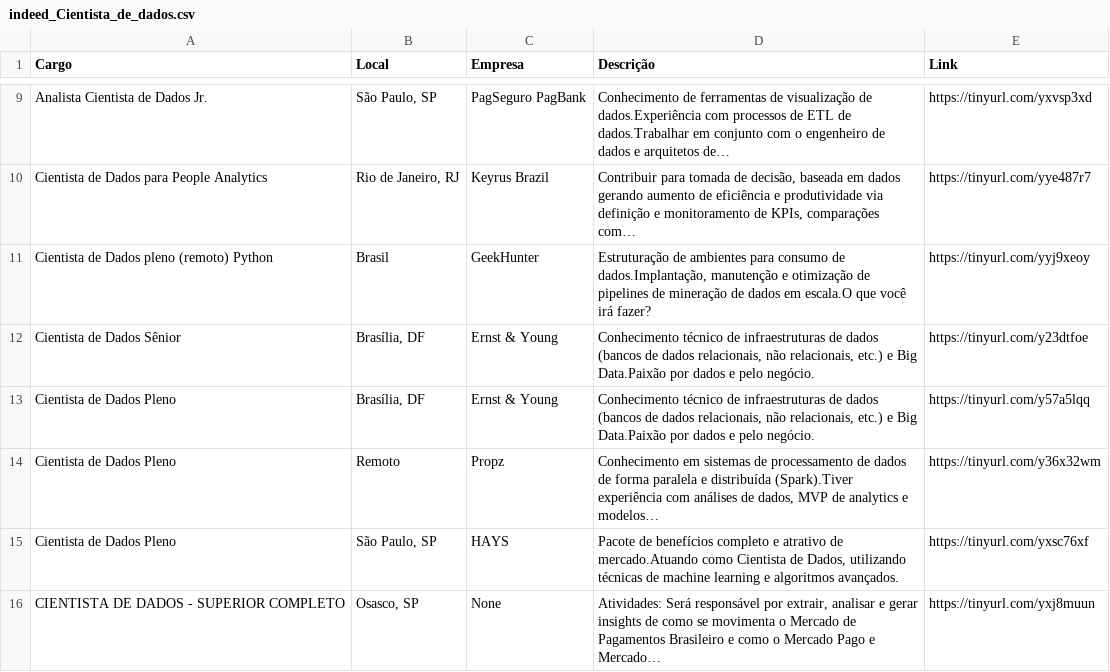
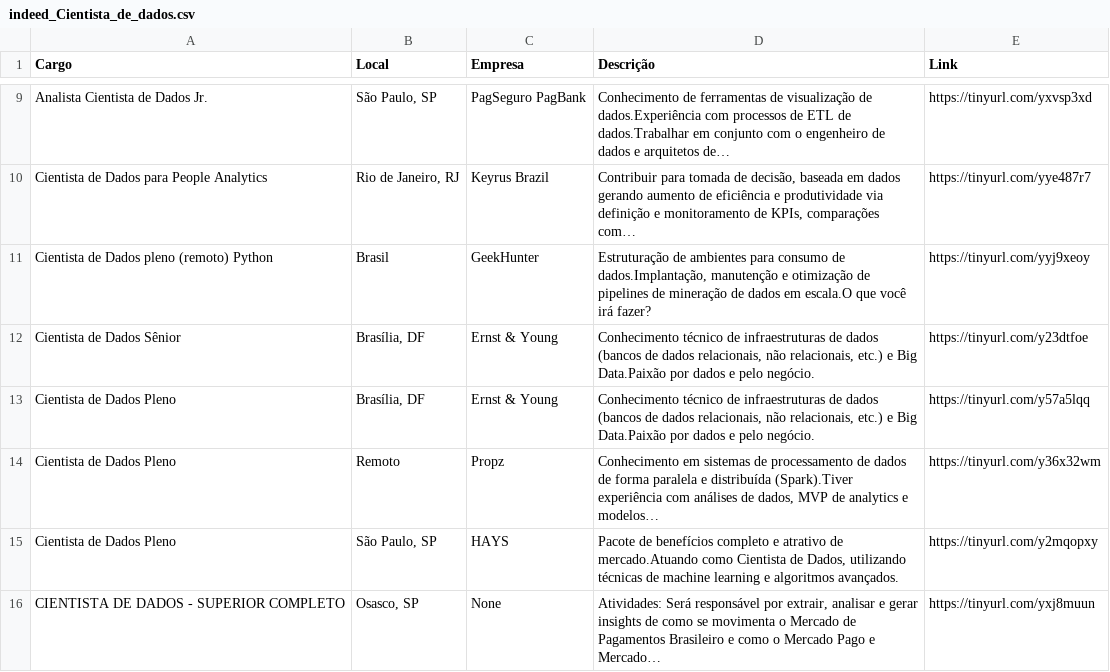
Before and after one commit to silviolima07/App-Indeed, a CSV file: CSV/indeed_Cientista_de_dados.csv, drawn as a sheet; only a part is shown, gaps mark what is left out.

```diff
--- a/CSV/indeed_Cientista_de_dados.csv
+++ b/CSV/indeed_Cientista_de_dados.csv
@@ -14,3 +14,3 @@ Cientista de Dados Pleno,"Brasília, DF",Ernst & Young,"Conhecimento técnico de
 Cientista de Dados Pleno,Remoto,Propz,"Conhecimento em sistemas de processamento de dados de forma paralela e distribuída (Spark).Tiver experiência com análises de dados, MVP de analytics e modelos…",https://tinyurl.com/y36x32wm
-Cientista de Dados Pleno,"São Paulo, SP",HAYS,"Pacote de benefícios completo e atrativo de mercado.Atuando como Cientista de Dados, utilizando técnicas de machine learning e algoritmos avançados.",https://tinyurl.com/yxsc76xf
+Cientista de Dados Pleno,"São Paulo, SP",HAYS,"Pacote de benefícios completo e atrativo de mercado.Atuando como Cientista de Dados, utilizando técnicas de machine learning e algoritmos avançados.",https://tinyurl.com/y2mqopxy
 CIENTISTA DE DADOS - SUPERIOR COMPLETO,"Osasco, SP",None,"Atividades: Será responsável por extrair, analisar e gerar insights de como se movimenta o Mercado de Pagamentos Brasileiro e como o Mercado Pago e Mercado…",https://tinyurl.com/yxj8muun
```
Also changed, not shown: CSV/indeed_Analista_de_dados.csv, CSV/indeed_Engenheiro_de_dados.csv, 1 other file.
